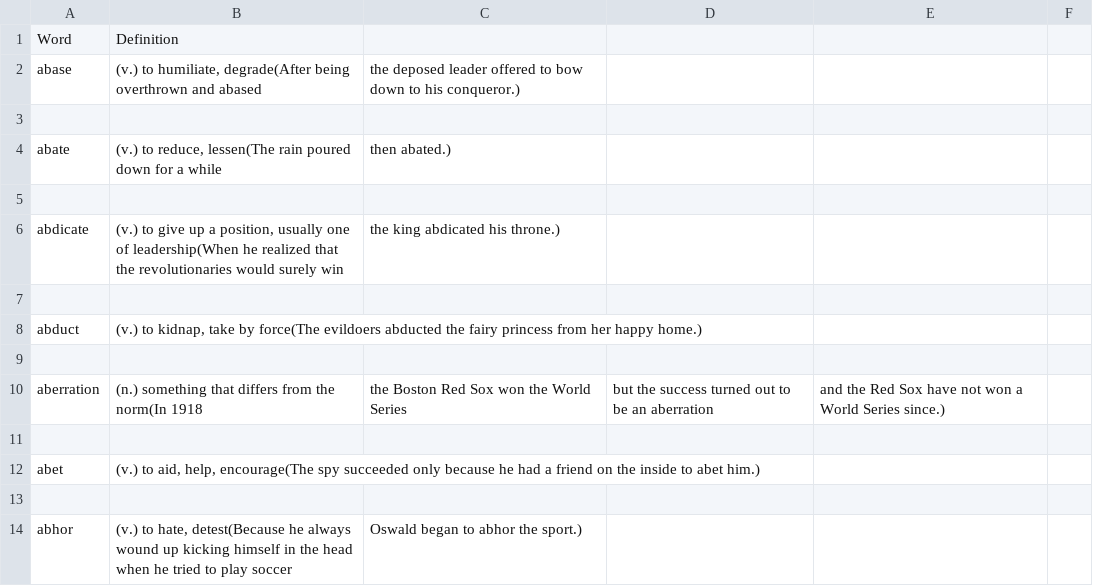
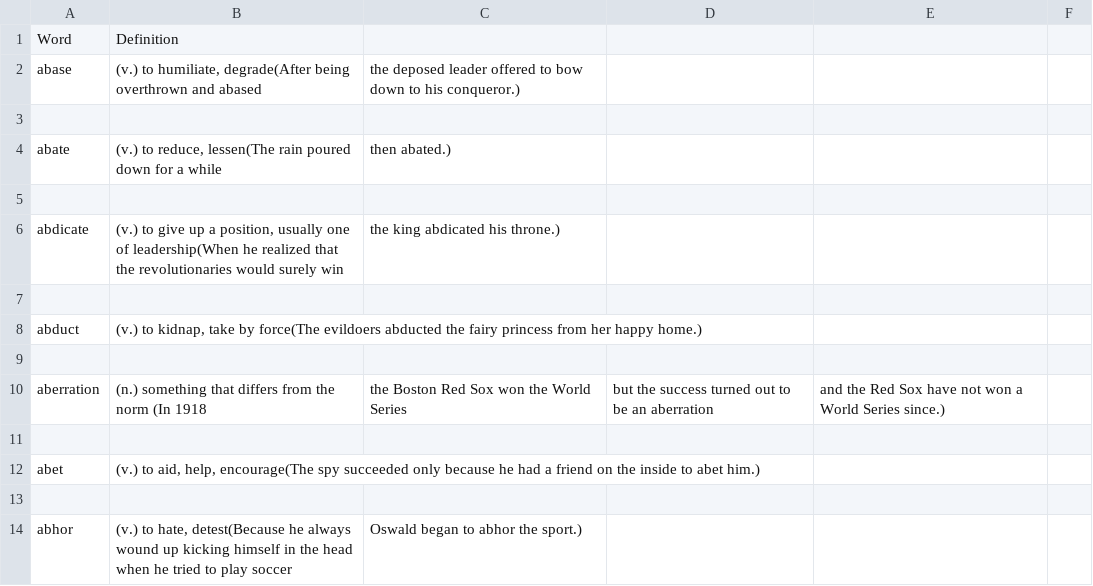
Before and after one commit to nunububbless/SAT_tracker, a CSV file: vocab.csv, drawn as a sheet; only a part is shown.

Commit message:
Fix formatting in vocab.csv for 'aberration' entry

```diff
--- a/vocab.csv
+++ b/vocab.csv
@@ -9,3 +9,3 @@
 
-"aberration","(n.) something that differs from the norm"(In 1918, the Boston Red Sox won the World Series, but the success turned out to be an aberration, and the Red Sox have not won a World Series since.)
+"aberration","(n.) something that differs from the norm" (In 1918, the Boston Red Sox won the World Series, but the success turned out to be an aberration, and the Red Sox have not won a World Series since.)
 
```
